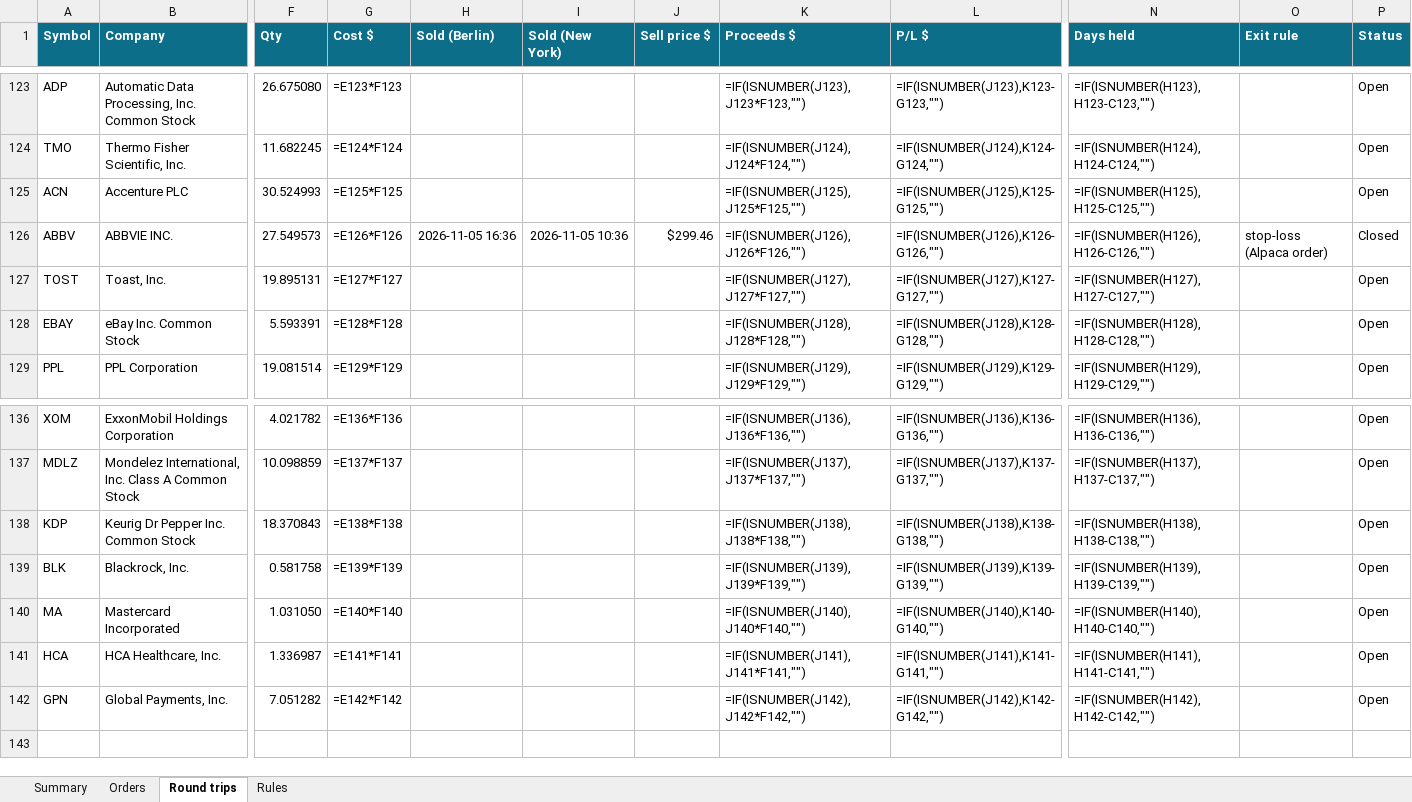
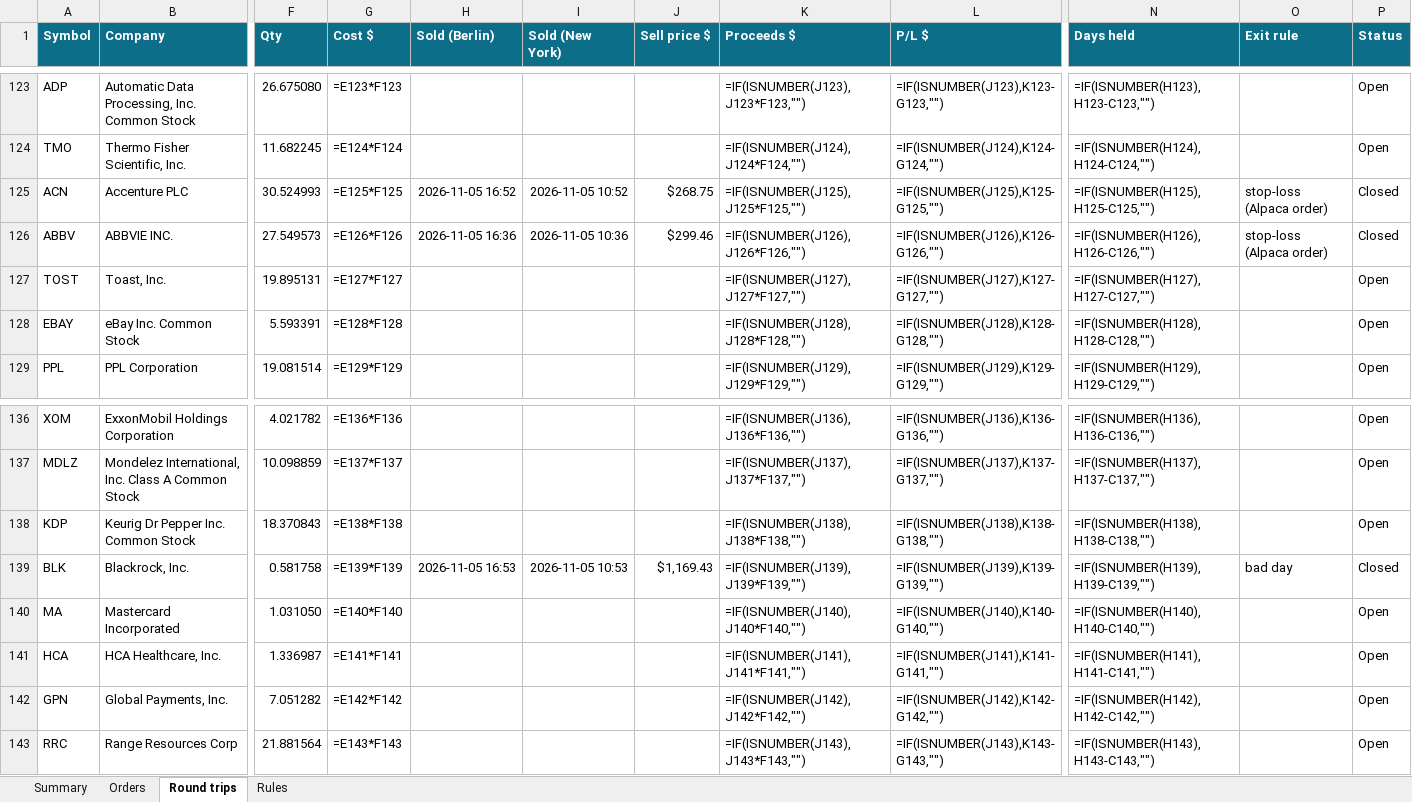
Before and after one commit to minto2196/my-claude-trade, an Excel workbook: trade-records/excel/2026-W45_2026-11-02.xlsx, sheet Round trips, drawn as a sheet; only a part is shown, gaps mark what is left out; values as stored, in another font and other column widths than the file's, no borders; formulas without a stored value are shown as written; conditional formats and table styles not drawn; rows hold the shown columns only; the diff names each change by its address in the sheet, - before the commit and + after, or states it on an @@ line.

```diff
--- a/trade-records/excel/2026-W45_2026-11-02.xlsx (sheet Round trips)
+++ b/trade-records/excel/2026-W45_2026-11-02.xlsx (sheet Round trips)
-H125 (Sold (Berlin)): (empty)
+H125 (Sold (Berlin)): 2026-11-05 16:52
-I125 (Sold (New York)): (empty)
+I125 (Sold (New York)): 2026-11-05 10:52
-J125 (Sell price $): (empty)
+J125 (Sell price $): $268.75
-O125 (Exit rule): (empty)
+O125 (Exit rule): stop-loss (Alpaca order)
-P125 (Status): Open
+P125 (Status): Closed
-H139 (Sold (Berlin)): (empty)
+H139 (Sold (Berlin)): 2026-11-05 16:53
-I139 (Sold (New York)): (empty)
+I139 (Sold (New York)): 2026-11-05 10:53
-J139 (Sell price $): (empty)
+J139 (Sell price $): $1,169.43
-O139 (Exit rule): (empty)
+O139 (Exit rule): bad day
-P139 (Status): Open
+P139 (Status): Closed
+row 143: RRC | Range Resources Corp | 21.881564 | =E143*F143 |  |  |  | =IF(ISNUMBER(J143),J143*F143,"") | =IF(ISNUMBER(J143),K143-G143,"") | =IF(ISNUMBER(H143),H143-C143,"") |  | Open
```
Also changed, not shown: sheet Orders, sheet Summary, 4 other files.
